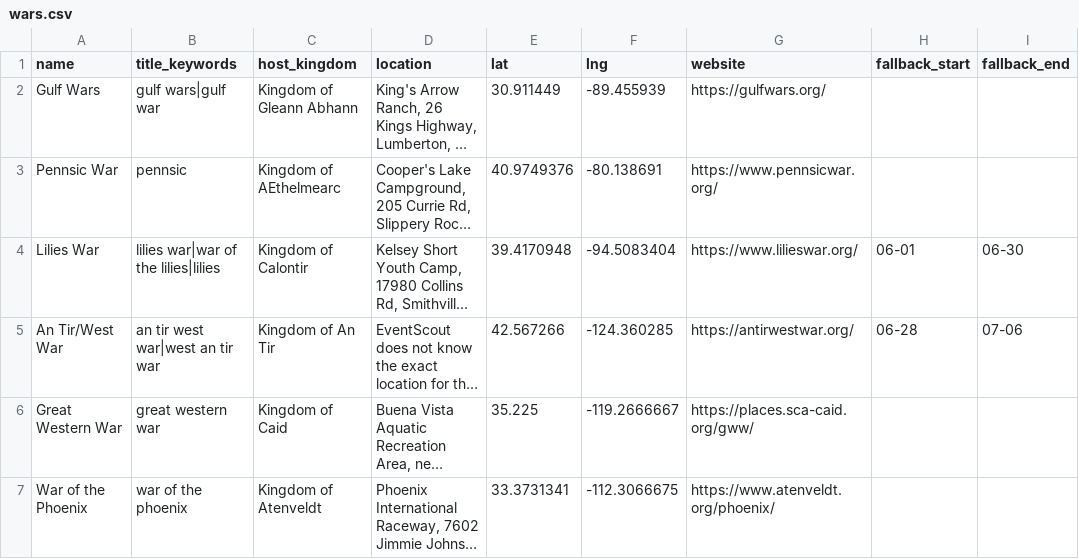
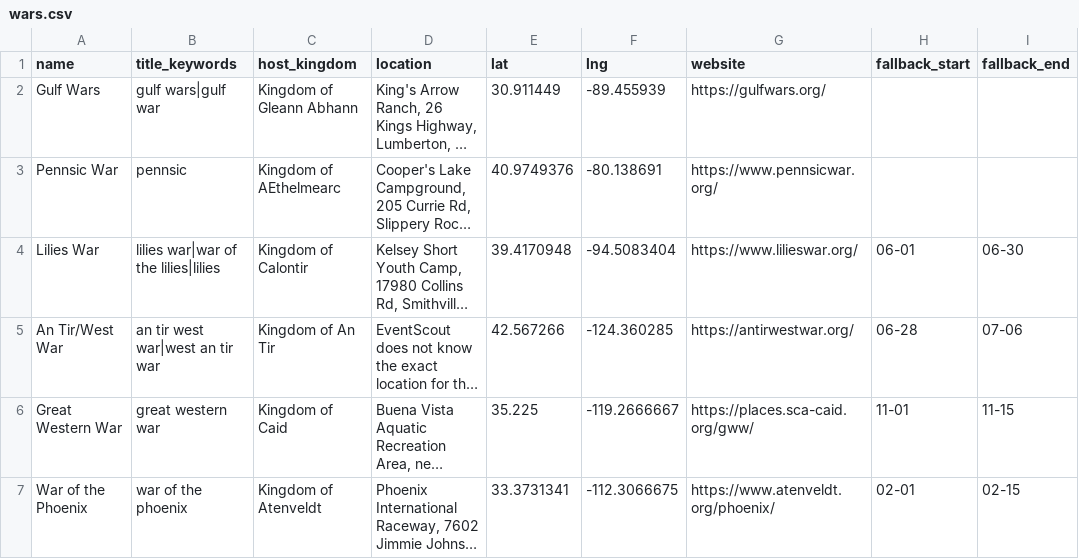
Before and after one commit to khs/scamap, a CSV file: wars.csv, drawn as a sheet; long unchanged cells end in …; the diff names each change by its address in the sheet, - before the commit and + after, or states it on an @@ line.

Commit message:
Drop personal 'appointment' entries; pin Rivenstar practice at the real site; fallback dates for Great Western War and War of the Phoenix

```diff
--- a/wars.csv
+++ b/wars.csv
-H6 (fallback_start): (empty)
+H6 (fallback_start): 11-01
-I6 (fallback_end): (empty)
+I6 (fallback_end): 11-15
-H7 (fallback_start): (empty)
+H7 (fallback_start): 02-01
-I7 (fallback_end): (empty)
+I7 (fallback_end): 02-15
```
Also changed, not shown: hardcoded_events.csv, 2 other files.
